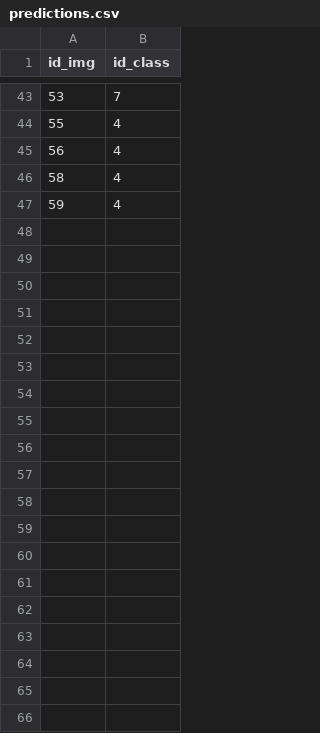
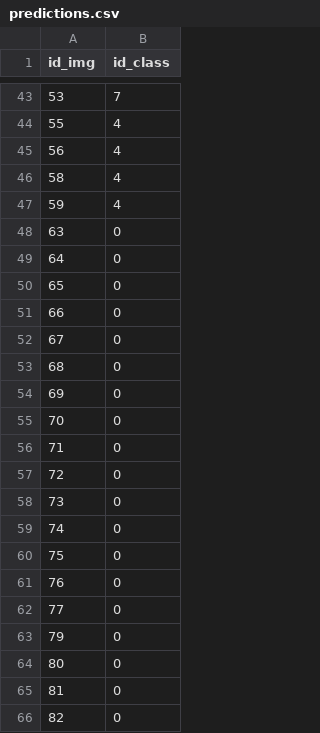
Before and after one commit to se4ai2223-uniba/architectural-style-recognition, a CSV file: data/external/predictions.csv, drawn as a sheet; only a part is shown, gaps mark what is left out; the diff covers the shown part only.

```diff
--- a/data/external/predictions.csv
+++ b/data/external/predictions.csv
@@ -47 +47,20 @@ id_img,id_class
 59,4
+63,0
+64,0
+65,0
+66,0
+67,0
+68,0
+69,0
+70,0
+71,0
+72,0
+73,0
+74,0
+75,0
+76,0
+77,0
+79,0
+80,0
+81,0
+82,0
```
Also changed, not shown: 35 added rows elsewhere in this file, 8 other files.
